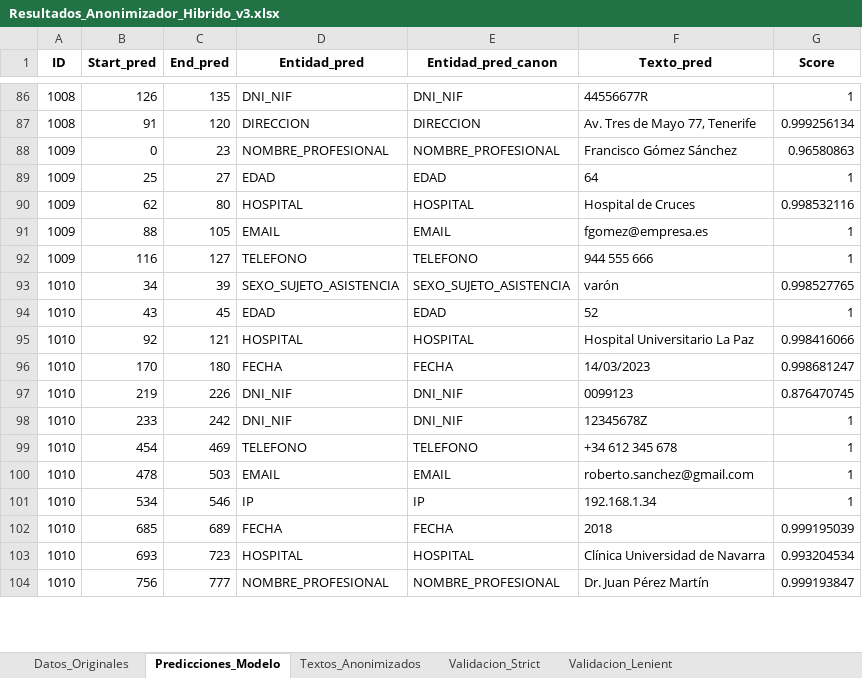
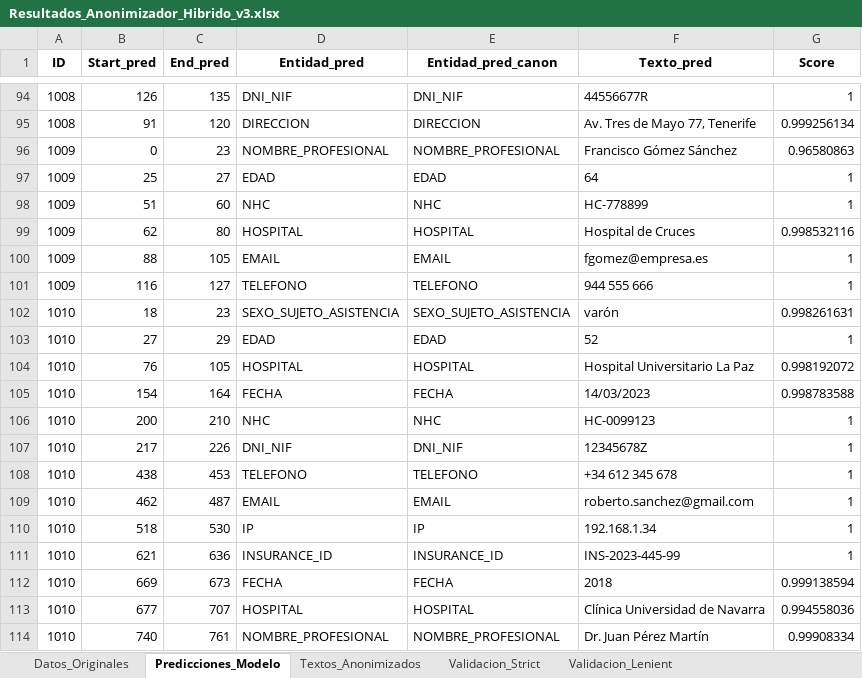
Before and after one commit to carlospuigserver/AnonimizacionV2, an Excel workbook: Resultados_Anonimizador_Hibrido_v3.xlsx, sheet Predicciones_Modelo, drawn as a sheet; only a part is shown, gaps mark what is left out; values as stored, in another font and other column widths than the file's, no borders; removed rows and columns are numbered as before the commit, all else as after; the diff covers the shown part only; the diff names each change by its address in the sheet, - before the commit and + after, or states it on an @@ line.

```diff
--- a/Resultados_Anonimizador_Hibrido_v3.xlsx (sheet Predicciones_Modelo)
+++ b/Resultados_Anonimizador_Hibrido_v3.xlsx (sheet Predicciones_Modelo)
+row 98: 1009 | 51 | 60 | NHC | NHC | HC-778899 | 1
-B102 (Start_pred): 34
+B102 (Start_pred): 18
-C102 (End_pred): 39
+C102 (End_pred): 23
-G102 (Score): 0.998527765
+G102 (Score): 0.998261631
-B103 (Start_pred): 43
+B103 (Start_pred): 27
-C103 (End_pred): 45
+C103 (End_pred): 29
-B104 (Start_pred): 92
+B104 (Start_pred): 76
-C104 (End_pred): 121
+C104 (End_pred): 105
-G104 (Score): 0.998416066
+G104 (Score): 0.998192072
-B105 (Start_pred): 170
+B105 (Start_pred): 154
-C105 (End_pred): 180
+C105 (End_pred): 164
-G105 (Score): 0.998681247
+G105 (Score): 0.998783588
-row 97: 1010 | 219 | 226 | DNI_NIF | DNI_NIF | 0099123 | 0.876470745
+row 106: 1010 | 200 | 210 | NHC | NHC | HC-0099123 | 1
-B107 (Start_pred): 233
+B107 (Start_pred): 217
-C107 (End_pred): 242
+C107 (End_pred): 226
-B108 (Start_pred): 454
+B108 (Start_pred): 438
-C108 (End_pred): 469
+C108 (End_pred): 453
-B109 (Start_pred): 478
+B109 (Start_pred): 462
-C109 (End_pred): 503
+C109 (End_pred): 487
-B110 (Start_pred): 534
+B110 (Start_pred): 518
-C110 (End_pred): 546
+C110 (End_pred): 530
+row 111: 1010 | 621 | 636 | INSURANCE_ID | INSURANCE_ID | INS-2023-445-99 | 1
-B112 (Start_pred): 685
+B112 (Start_pred): 669
-C112 (End_pred): 689
+C112 (End_pred): 673
-G112 (Score): 0.999195039
+G112 (Score): 0.999138594
-B113 (Start_pred): 693
+B113 (Start_pred): 677
-C113 (End_pred): 723
+C113 (End_pred): 707
-G113 (Score): 0.993204534
+G113 (Score): 0.994558036
-B114 (Start_pred): 756
+B114 (Start_pred): 740
-C114 (End_pred): 777
+C114 (End_pred): 761
-G114 (Score): 0.999193847
+G114 (Score): 0.99908334
```
Also changed, not shown: 10 added rows and 64 edited cells elsewhere in this sheet, sheet Validacion_Strict, sheet Validacion_Lenient, sheet Textos_Anonimizados, sheet Datos_Originales, 2 other files.
